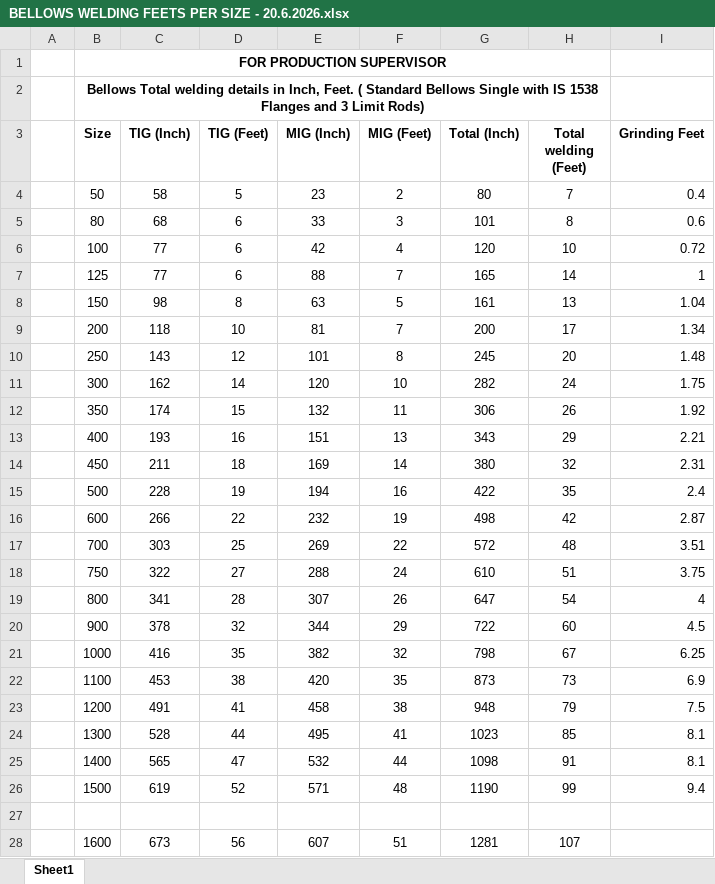
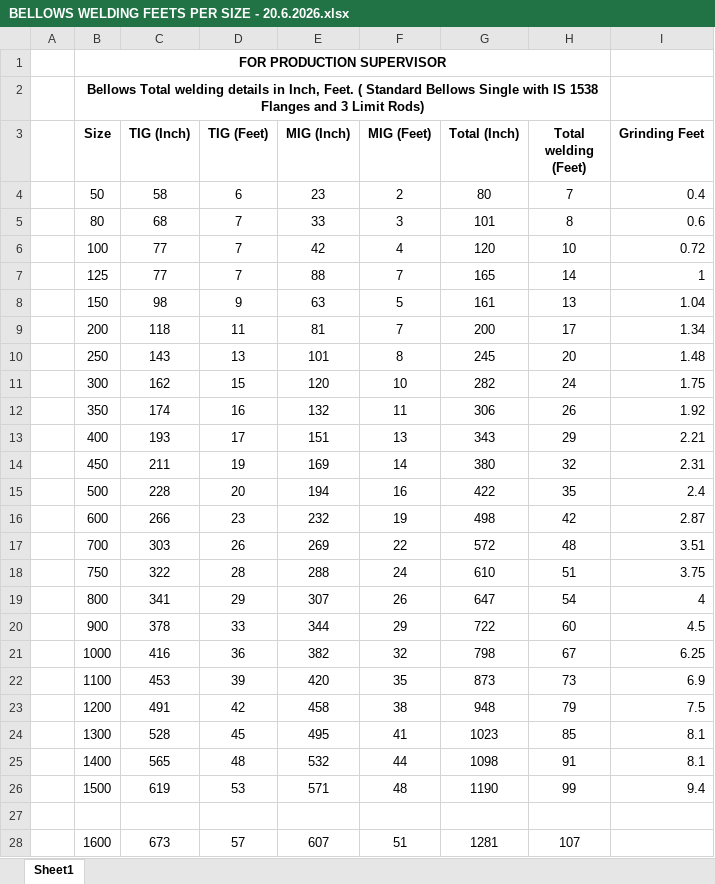
Before and after one commit to swayams13/EJ-Production, an Excel workbook: BELLOWS WELDING FEETS PER SIZE - 20.6.2026.xlsx, sheet Sheet1, drawn as a sheet; only a part is shown; values as stored, in another font and other column widths than the file's, no borders; the diff covers the shown part only; the diff names each change by its address in the sheet, - before the commit and + after, or states it on an @@ line.

```diff
--- a/BELLOWS WELDING FEETS PER SIZE - 20.6.2026.xlsx (sheet Sheet1)
+++ b/BELLOWS WELDING FEETS PER SIZE - 20.6.2026.xlsx (sheet Sheet1)
-D4 (TIG (Feet)): 5
+D4 (TIG (Feet)): 6
-D5:D7 (TIG (Feet)): 6
+D5:D7 (TIG (Feet)): 7
-D8 (TIG (Feet)): 8
+D8 (TIG (Feet)): 9
-D9 (TIG (Feet)): 10
+D9 (TIG (Feet)): 11
-D10 (TIG (Feet)): 12
+D10 (TIG (Feet)): 13
-D11 (TIG (Feet)): 14
+D11 (TIG (Feet)): 15
-D12 (TIG (Feet)): 15
+D12 (TIG (Feet)): 16
-D13 (TIG (Feet)): 16
+D13 (TIG (Feet)): 17
-D14 (TIG (Feet)): 18
+D14 (TIG (Feet)): 19
-D15 (TIG (Feet)): 19
+D15 (TIG (Feet)): 20
-D16 (TIG (Feet)): 22
+D16 (TIG (Feet)): 23
-D17 (TIG (Feet)): 25
+D17 (TIG (Feet)): 26
-D18 (TIG (Feet)): 27
+D18 (TIG (Feet)): 28
-D19 (TIG (Feet)): 28
+D19 (TIG (Feet)): 29
-D20 (TIG (Feet)): 32
+D20 (TIG (Feet)): 33
-D21 (TIG (Feet)): 35
+D21 (TIG (Feet)): 36
-D22 (TIG (Feet)): 38
+D22 (TIG (Feet)): 39
-D23 (TIG (Feet)): 41
+D23 (TIG (Feet)): 42
-D24 (TIG (Feet)): 44
+D24 (TIG (Feet)): 45
-D25 (TIG (Feet)): 47
+D25 (TIG (Feet)): 48
-D26 (TIG (Feet)): 52
+D26 (TIG (Feet)): 53
-D28 (TIG (Feet)): 56
+D28 (TIG (Feet)): 57
```
Also changed, not shown: 14 edited cells elsewhere in this sheet.
